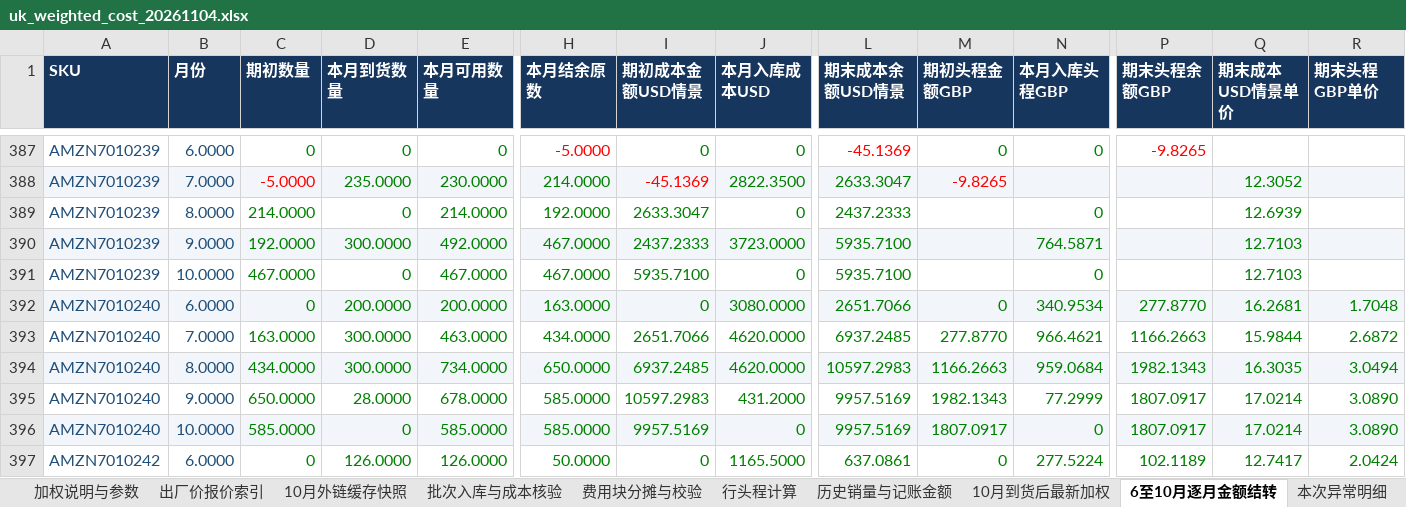
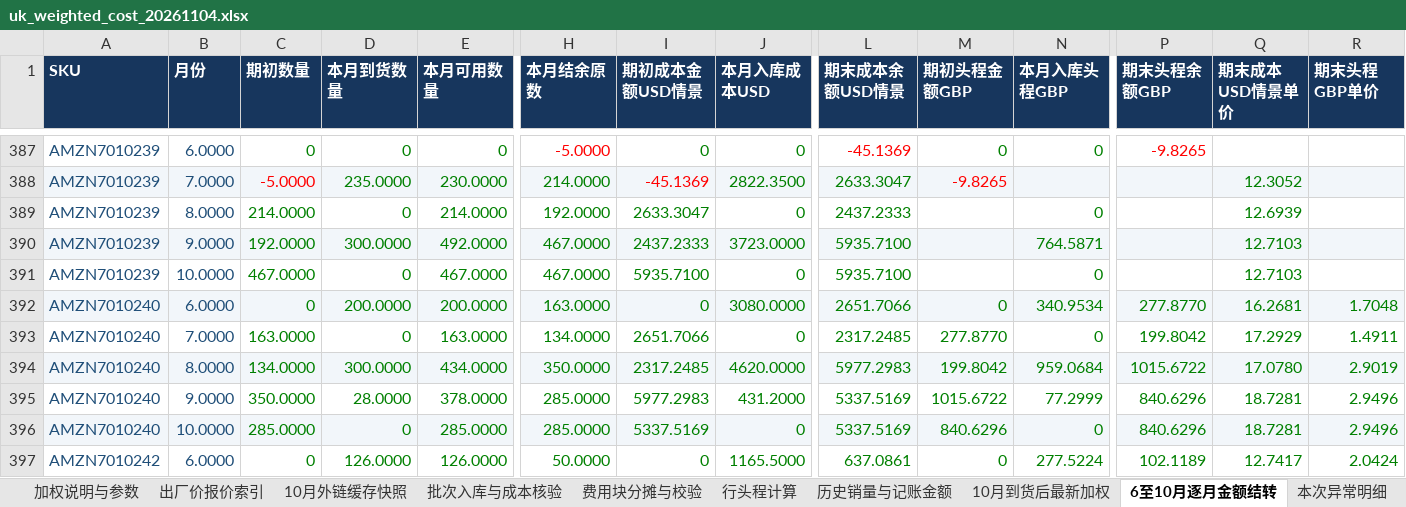
Before and after one commit to JaneHxh/-, an Excel workbook: deliverables/uk_cost_20261104/uk_weighted_cost_20261104.xlsx, sheet 6至10月逐月金额结转, drawn as a sheet; only a part is shown, gaps mark what is left out; values as stored, in another font and other column widths than the file's, no borders; the diff covers the shown part only; the diff names each change by its address in the sheet, - before the commit and + after, or states it on an @@ line.

```diff
--- a/deliverables/uk_cost_20261104/uk_weighted_cost_20261104.xlsx (sheet 6至10月逐月金额结转)
+++ b/deliverables/uk_cost_20261104/uk_weighted_cost_20261104.xlsx (sheet 6至10月逐月金额结转)
-D393 (本月到货数量): 300.0000
+D393 (本月到货数量): 0
-E393 (本月可用数量): 463.0000
+E393 (本月可用数量): 163.0000
-H393 (本月结余原数): 434.0000
+H393 (本月结余原数): 134.0000
-J393 (本月入库成本USD): 4620.0000
+J393 (本月入库成本USD): 0
-L393 (期末成本余额USD情景): 6937.2485
+L393 (期末成本余额USD情景): 2317.2485
-N393 (本月入库头程GBP): 966.4621
+N393 (本月入库头程GBP): 0
-P393 (期末头程余额GBP): 1166.2663
+P393 (期末头程余额GBP): 199.8042
-Q393 (期末成本USD情景单价): 15.9844
+Q393 (期末成本USD情景单价): 17.2929
-R393 (期末头程GBP单价): 2.6872
+R393 (期末头程GBP单价): 1.4911
-C394 (期初数量): 434.0000
+C394 (期初数量): 134.0000
-E394 (本月可用数量): 734.0000
+E394 (本月可用数量): 434.0000
-H394 (本月结余原数): 650.0000
+H394 (本月结余原数): 350.0000
-I394 (期初成本金额USD情景): 6937.2485
+I394 (期初成本金额USD情景): 2317.2485
-L394 (期末成本余额USD情景): 10597.2983
+L394 (期末成本余额USD情景): 5977.2983
-M394 (期初头程金额GBP): 1166.2663
+M394 (期初头程金额GBP): 199.8042
-P394 (期末头程余额GBP): 1982.1343
+P394 (期末头程余额GBP): 1015.6722
-Q394 (期末成本USD情景单价): 16.3035
+Q394 (期末成本USD情景单价): 17.0780
-R394 (期末头程GBP单价): 3.0494
+R394 (期末头程GBP单价): 2.9019
-C395 (期初数量): 650.0000
+C395 (期初数量): 350.0000
-E395 (本月可用数量): 678.0000
+E395 (本月可用数量): 378.0000
-H395:H396 (本月结余原数): 585.0000
+H395:H396 (本月结余原数): 285.0000
-I395 (期初成本金额USD情景): 10597.2983
+I395 (期初成本金额USD情景): 5977.2983
-L395:L396 (期末成本余额USD情景): 9957.5169
+L395:L396 (期末成本余额USD情景): 5337.5169
-M395 (期初头程金额GBP): 1982.1343
+M395 (期初头程金额GBP): 1015.6722
-P395:P396 (期末头程余额GBP): 1807.0917
+P395:P396 (期末头程余额GBP): 840.6296
-Q395:Q396 (期末成本USD情景单价): 17.0214
+Q395:Q396 (期末成本USD情景单价): 18.7281
-R395:R396 (期末头程GBP单价): 3.0890
+R395:R396 (期末头程GBP单价): 2.9496
-C396 (期初数量): 585.0000
+C396 (期初数量): 285.0000
-E396 (本月可用数量): 585.0000
+E396 (本月可用数量): 285.0000
-I396 (期初成本金额USD情景): 9957.5169
+I396 (期初成本金额USD情景): 5337.5169
-M396 (期初头程金额GBP): 1807.0917
+M396 (期初头程金额GBP): 840.6296
```
Also changed, not shown: 324 edited cells elsewhere in this sheet, sheet 行头程计算, sheet 批次入库与成本核验, sheet 本次异常明细, sheet 10月到货后最新加权, sheet 7月到货, sheet 费用块分摊与校验, 2 more sheets, other sheet tabs, formulas that keep their value, deliverables/uk_cost_20261104/uk_final_weighted_results_20261104.xlsx, deliverables/uk_cost_20261104/uk_weighted_cost_exceptions_20261104.xlsx, 1 other file.
